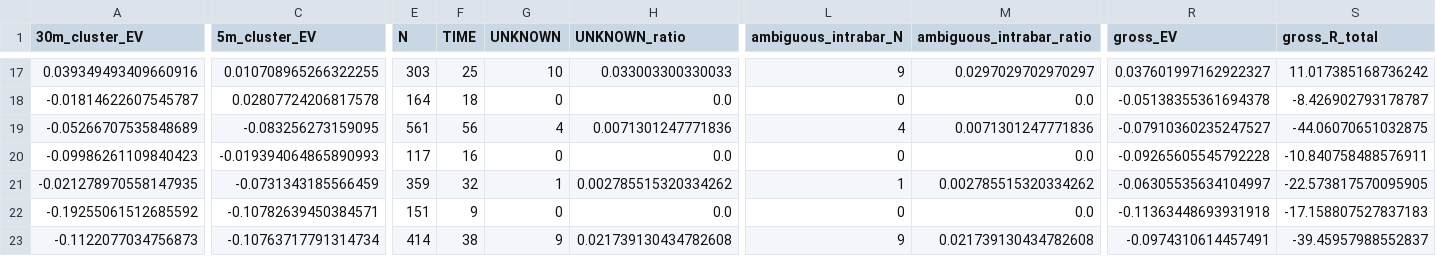
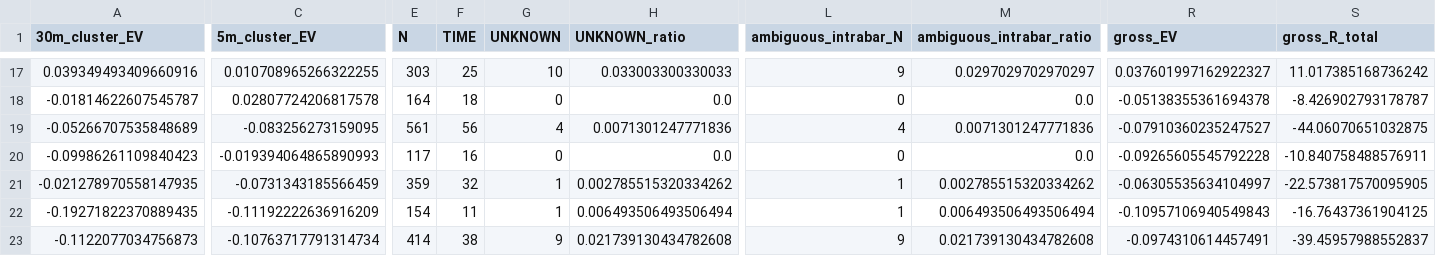
Before and after one commit to Sho-Sho122/mexc-monitor, a CSV file: 511_data/forward/511_report.csv, drawn as a sheet; only a part is shown, gaps mark what is left out; the diff covers the shown part only; the diff names each change by its address in the sheet, - before the commit and + after, or states it on an @@ line.

```diff
--- a/511_data/forward/511_report.csv
+++ b/511_data/forward/511_report.csv
-A22 (30m_cluster_EV): -0.19255061512685592
+A22 (30m_cluster_EV): -0.19271822370889435
-C22 (5m_cluster_EV): -0.10782639450384571
+C22 (5m_cluster_EV): -0.11192222636916209
-E22 (N): 151
+E22 (N): 154
-F22 (TIME): 9
+F22 (TIME): 11
-G22 (UNKNOWN): 0
+G22 (UNKNOWN): 1
-H22 (UNKNOWN_ratio): 0.0
+H22 (UNKNOWN_ratio): 0.006493506493506494
-L22 (ambiguous_intrabar_N): 0
+L22 (ambiguous_intrabar_N): 1
-M22 (ambiguous_intrabar_ratio): 0.0
+M22 (ambiguous_intrabar_ratio): 0.006493506493506494
-R22 (gross_EV): -0.11363448693931918
+R22 (gross_EV): -0.10957106940549843
-S22 (gross_R_total): -17.158807527837183
+S22 (gross_R_total): -16.76437361904125
```
Also changed, not shown: 34 edited cells elsewhere in this file, 511_data/forward/511_shadow_trades.csv, 5 other files.
